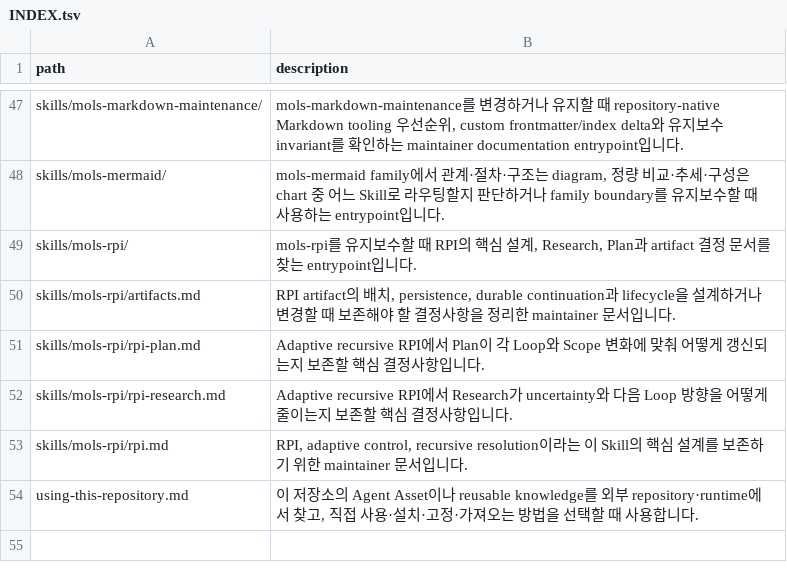
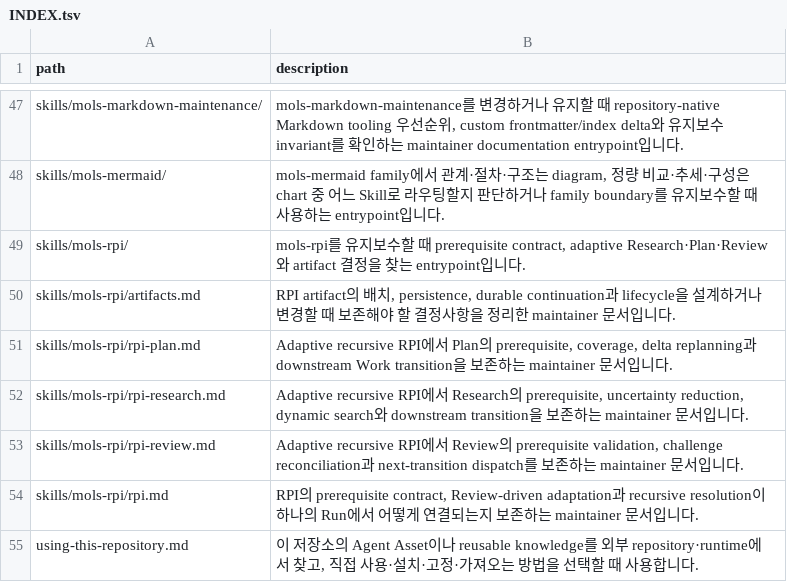
Before and after one commit to mols3131d/mols-agent-assets, a TSV file: docs/INDEX.tsv, drawn as a sheet; only a part is shown, gaps mark what is left out.

Commit message:
docs(index): sync RPI maintainer routes

```diff
--- a/docs/INDEX.tsv
+++ b/docs/INDEX.tsv
@@ -48,7 +48,8 @@ skills/mols-markdown-maintenance/	mols-markdown-maintenance를 변경하거나
 skills/mols-mermaid/	mols-mermaid family에서 관계·절차·구조는 diagram, 정량 비교·추세·구성은 chart 중 어느 Skill로 라우팅할지 판단하거나 family boundary를 유지보수할 때 사용하는 entrypoint입니다.
-skills/mols-rpi/	mols-rpi를 유지보수할 때 RPI의 핵심 설계, Research, Plan과 artifact 결정 문서를 찾는 entrypoint입니다.
+skills/mols-rpi/	mols-rpi를 유지보수할 때 prerequisite contract, adaptive Research·Plan·Review와 artifact 결정을 찾는 entrypoint입니다.
 skills/mols-rpi/artifacts.md	RPI artifact의 배치, persistence, durable continuation과 lifecycle을 설계하거나 변경할 때 보존해야 할 결정사항을 정리한 maintainer 문서입니다.
-skills/mols-rpi/rpi-plan.md	Adaptive recursive RPI에서 Plan이 각 Loop와 Scope 변화에 맞춰 어떻게 갱신되는지 보존할 핵심 결정사항입니다.
-skills/mols-rpi/rpi-research.md	Adaptive recursive RPI에서 Research가 uncertainty와 다음 Loop 방향을 어떻게 줄이는지 보존할 핵심 결정사항입니다.
-skills/mols-rpi/rpi.md	RPI, adaptive control, recursive resolution이라는 이 Skill의 핵심 설계를 보존하기 위한 maintainer 문서입니다.
+skills/mols-rpi/rpi-plan.md	Adaptive recursive RPI에서 Plan의 prerequisite, coverage, delta replanning과 downstream Work transition을 보존하는 maintainer 문서입니다.
+skills/mols-rpi/rpi-research.md	Adaptive recursive RPI에서 Research의 prerequisite, uncertainty reduction, dynamic search와 downstream transition을 보존하는 maintainer 문서입니다.
+skills/mols-rpi/rpi-review.md	Adaptive recursive RPI에서 Review의 prerequisite validation, challenge reconciliation과 next-transition dispatch를 보존하는 maintainer 문서입니다.
+skills/mols-rpi/rpi.md	RPI의 prerequisite contract, Review-driven adaptation과 recursive resolution이 하나의 Run에서 어떻게 연결되는지 보존하는 maintainer 문서입니다.
 using-this-repository.md	이 저장소의 Agent Asset이나 reusable knowledge를 외부 repository·runtime에서 찾고, 직접 사용·설치·고정·가져오는 방법을 선택할 때 사용합니다.
```
